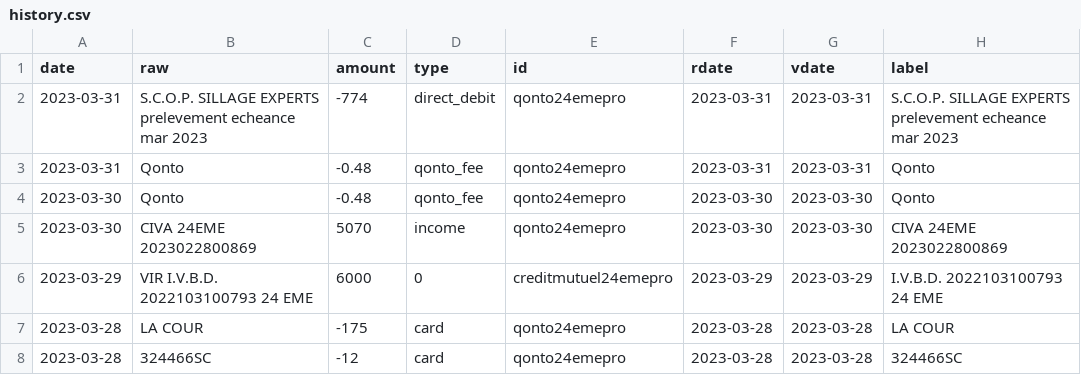
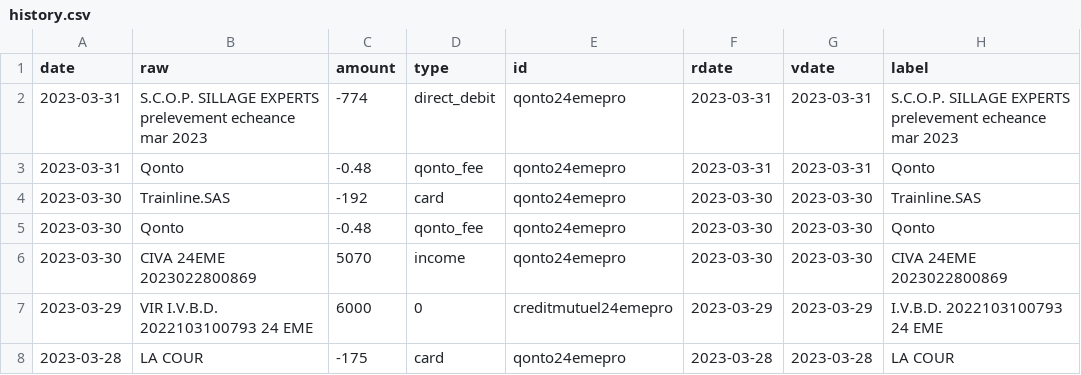
Before and after one commit to 24eme/banque, a CSV file: data/history.csv, drawn as a sheet; only a part is shown; the shorter side is filled out with more unchanged rows; the diff names each change by its address in the sheet, - before the commit and + after, or states it on an @@ line.

Commit message:
Mise à jour des opérations (qonto)

```diff
--- a/data/history.csv
+++ b/data/history.csv
+row 4: 2023-03-30 | Trainline.SAS | -192 | card | qonto24emepro | 2023-03-30 | 2023-03-30 | Trainline.SAS
```
